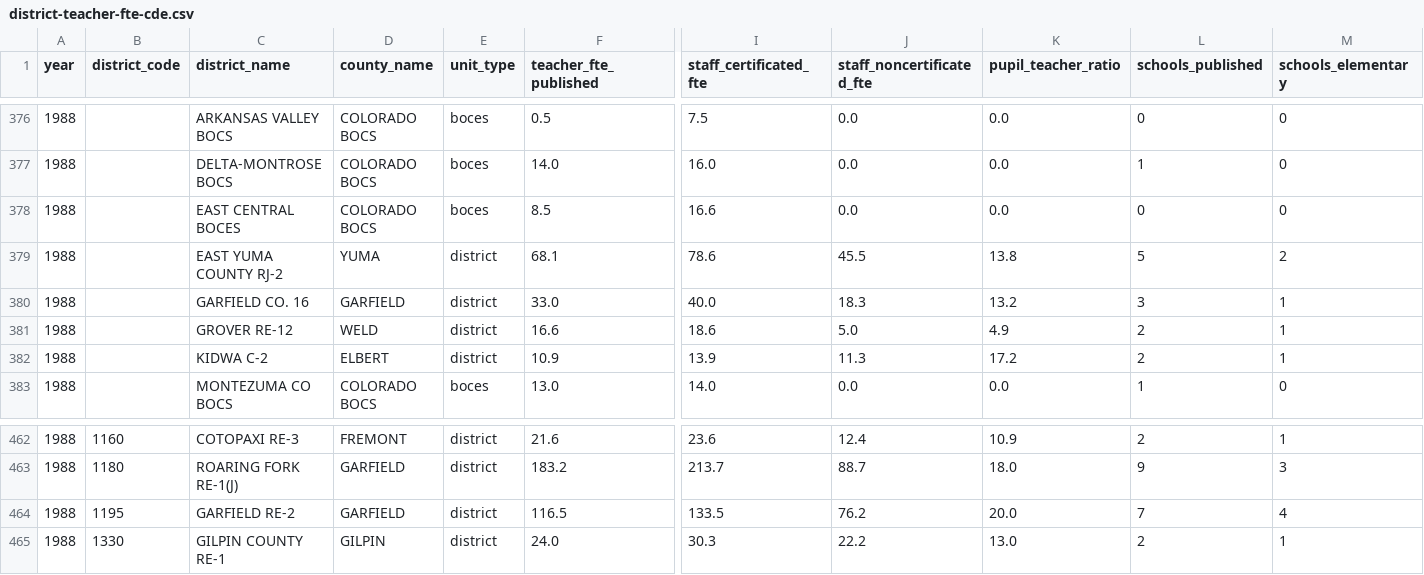
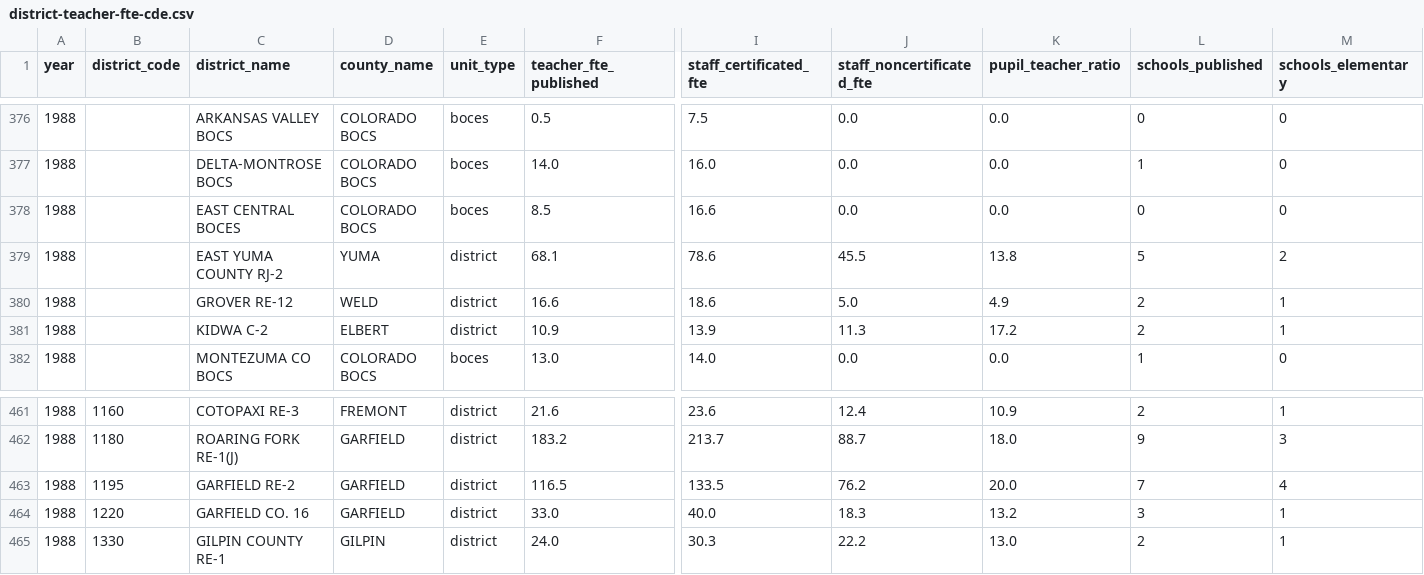
Before and after one commit to brianckeegan/charting-boulder, a CSV file: 2026-10-alternatives/data/processed/district-teacher-fte-cde.csv, drawn as a sheet; only a part is shown, gaps mark what is left out; removed rows and columns are numbered as before the commit, all else as after; rows hold the shown columns only; the diff names each change by its address in the sheet, - before the commit and + after, or states it on an @@ line.

```diff
--- a/2026-10-alternatives/data/processed/district-teacher-fte-cde.csv
+++ b/2026-10-alternatives/data/processed/district-teacher-fte-cde.csv
-row 380: 1988 |  | GARFIELD CO. 16 | GARFIELD | district | 33.0 | 40.0 | 18.3 | 13.2 | 3 | 1
+row 464: 1988 | 1220 | GARFIELD CO. 16 | GARFIELD | district | 33.0 | 40.0 | 18.3 | 13.2 | 3 | 1
```
Also changed, not shown: 2026-10-alternatives/data/processed/source-reconciliation.csv, 2026-10-alternatives/output/alt-closure-impacts.csv, 36 other files.
